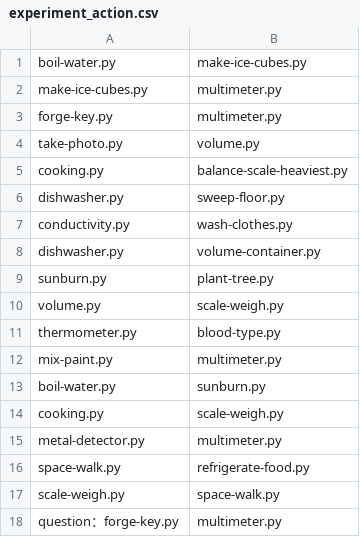
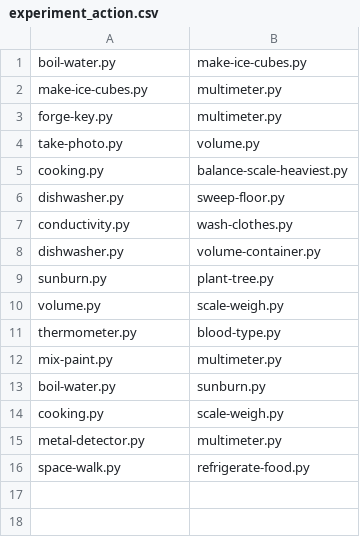
Before and after one commit to isle-dev/BYTESIZED32-Refactored, a CSV file: data/experiment_action.csv, drawn as a sheet.

Commit message:
Update experiment_action.csv

```diff
--- a/data/experiment_action.csv
+++ b/data/experiment_action.csv
@@ -16,3 +16 @@ metal-detector.py,multimeter.py
 space-walk.py,refrigerate-food.py
-scale-weigh.py,space-walk.py
-question：forge-key.py,multimeter.py
```
